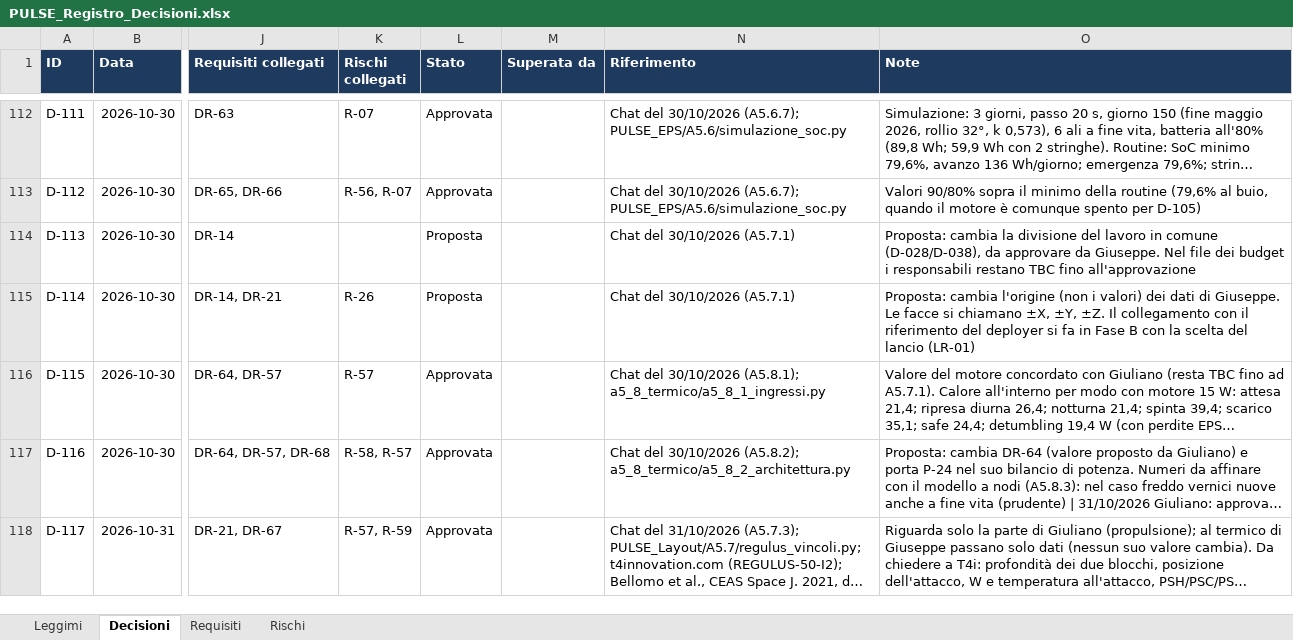
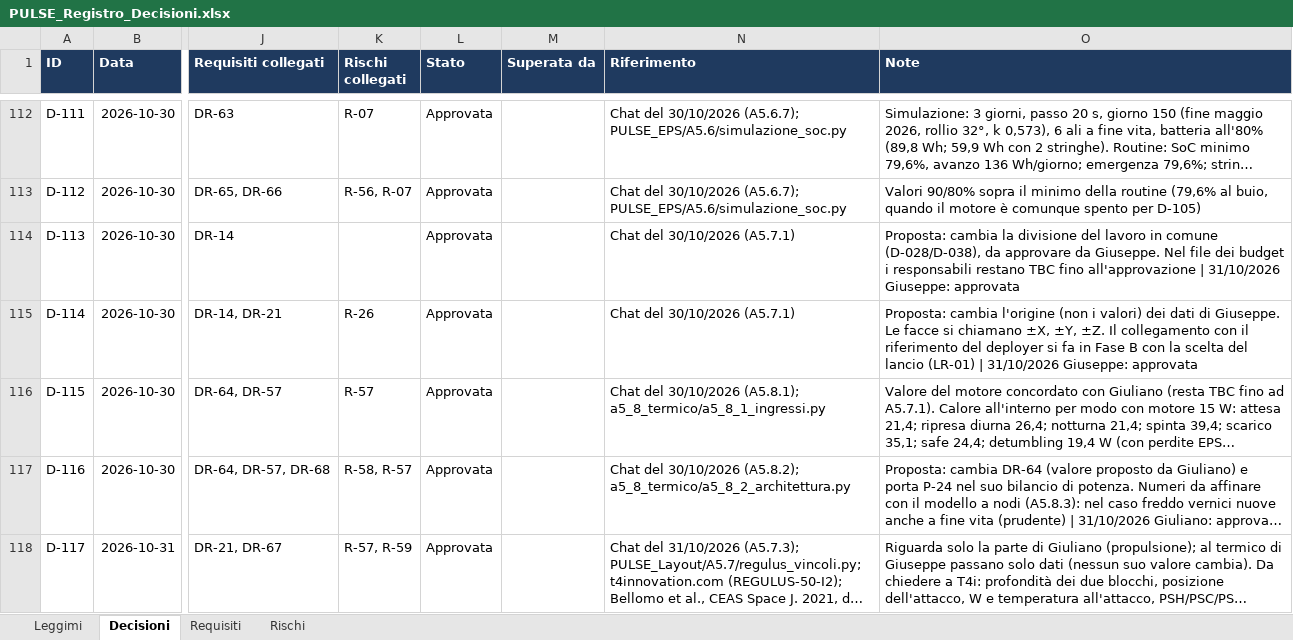
Before and after one commit to GiulianoPennacchioJ/PULSE-16u-cubesat, an Excel workbook: PULSE_Registro_Decisioni.xlsx, sheet Decisioni, drawn as a sheet; only a part is shown, gaps mark what is left out; long unchanged cells end in …; values as stored, in another font and other column widths than the file's, no borders; conditional formats not drawn; the diff covers the shown part only; the diff names each change by its address in the sheet, - before the commit and + after, or states it on an @@ line.

```diff
--- a/PULSE_Registro_Decisioni.xlsx (sheet Decisioni)
+++ b/PULSE_Registro_Decisioni.xlsx (sheet Decisioni)
-L114:L115 (Stato): Proposta
+L114:L115 (Stato): Approvata
-O114 (Note): …fino all'approvazione
+O114 (Note): …fino all'approvazione | 31/10/2026 Giuseppe: approvata
-O115 (Note): …lancio (LR-01)
+O115 (Note): …lancio (LR-01) | 31/10/2026 Giuseppe: approvata
```
Also changed, not shown: 1 added row and 5 edited cells elsewhere in this sheet, sheet Requisiti, sheet Rischi, PULSE_Budget_FaseA.xlsx.
